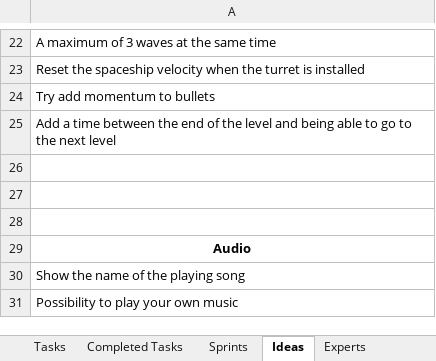
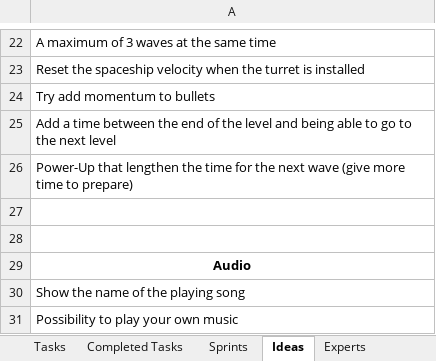
Before and after one commit to jodigiordano/commander, an Excel workbook: Utilities/Tasks.xlsx, sheet Ideas, drawn as a sheet; only a part is shown, gaps mark what is left out; values as stored, in another font and other column widths than the file's, no borders; the diff names each change by its address in the sheet, - before the commit and + after, or states it on an @@ line.

```diff
--- a/Utilities/Tasks.xlsx (sheet Ideas)
+++ b/Utilities/Tasks.xlsx (sheet Ideas)
-A26: (empty)
+A26: Power-Up that lengthen the time for the next wave (give more time to prepare)
```
Also changed, not shown: 10 other files.
